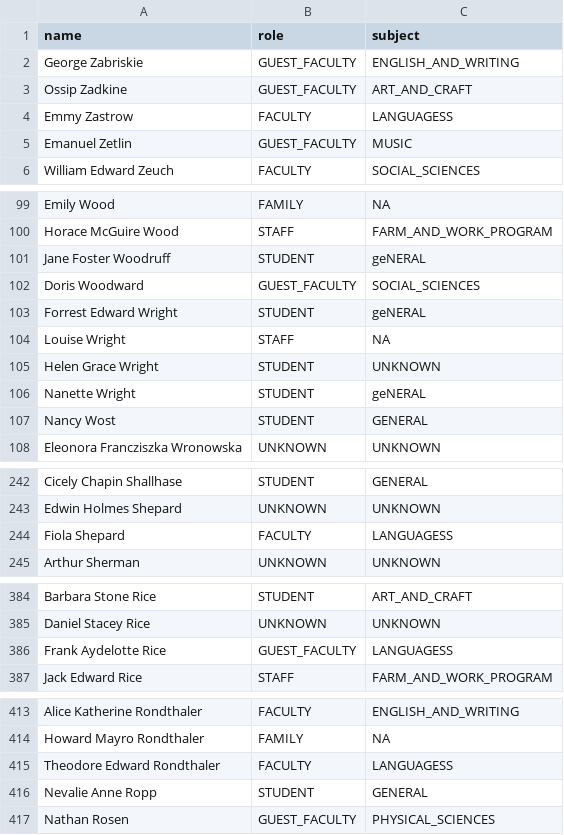
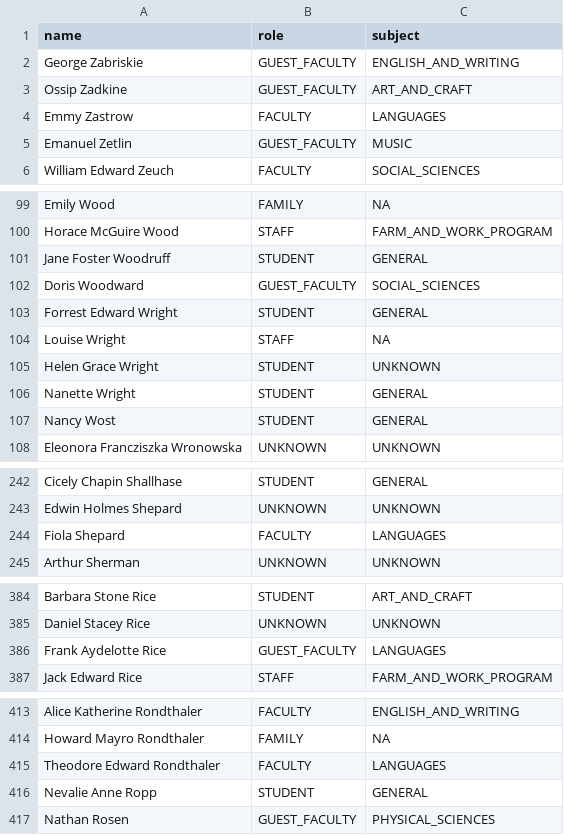
Before and after one commit to hartmandy/black-mountain-archives, a CSV file: prisma/Seed Data Person Table - Upload One.csv, drawn as a sheet; only a part is shown, gaps mark what is left out.

Commit message:
seed data all updated

```diff
--- a/prisma/Seed Data Person Table - Upload One.csv
+++ b/prisma/Seed Data Person Table - Upload One.csv
@@ -3,3 +3,3 @@ George Zabriskie,GUEST_FACULTY,ENGLISH_AND_WRITING
 Ossip Zadkine,GUEST_FACULTY,ART_AND_CRAFT
-Emmy Zastrow,FACULTY,LANGUAGESS
+Emmy Zastrow,FACULTY,LANGUAGES
 Emanuel Zetlin,GUEST_FACULTY,MUSIC
@@ -100,8 +100,8 @@ Emily Wood,FAMILY,NA
 Horace McGuire Wood,STAFF,FARM_AND_WORK_PROGRAM
-Jane Foster Woodruff,STUDENT,geNERAL
+Jane Foster Woodruff,STUDENT,GENERAL
 Doris Woodward,GUEST_FACULTY,SOCIAL_SCIENCES
-Forrest Edward Wright,STUDENT,geNERAL
+Forrest Edward Wright,STUDENT,GENERAL
 Louise Wright,STAFF,NA
 Helen Grace Wright,STUDENT,UNKNOWN
-Nanette Wright,STUDENT,geNERAL
+Nanette Wright,STUDENT,GENERAL
 Nancy Wost,STUDENT,GENERAL
@@ -243,3 +243,3 @@ Cicely Chapin Shallhase,STUDENT,GENERAL
 Edwin Holmes Shepard,UNKNOWN,UNKNOWN
-Fiola Shepard,FACULTY,LANGUAGESS
+Fiola Shepard,FACULTY,LANGUAGES
 Arthur Sherman,UNKNOWN,UNKNOWN
@@ -385,3 +385,3 @@ Barbara Stone Rice,STUDENT,ART_AND_CRAFT
 Daniel Stacey Rice,UNKNOWN,UNKNOWN
-Frank Aydelotte Rice,GUEST_FACULTY,LANGUAGESS
+Frank Aydelotte Rice,GUEST_FACULTY,LANGUAGES
 Jack Edward Rice,STAFF,FARM_AND_WORK_PROGRAM
@@ -414,3 +414,3 @@ Alice Katherine Rondthaler,FACULTY,ENGLISH_AND_WRITING
 Howard Mayro Rondthaler,FAMILY,NA
-Theodore Edward Rondthaler,FACULTY,LANGUAGESS
+Theodore Edward Rondthaler,FACULTY,LANGUAGES
 Nevalie Anne Ropp,STUDENT,GENERAL
```
